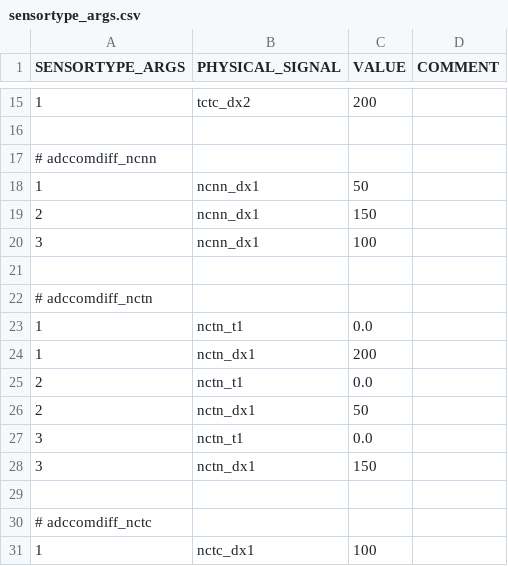
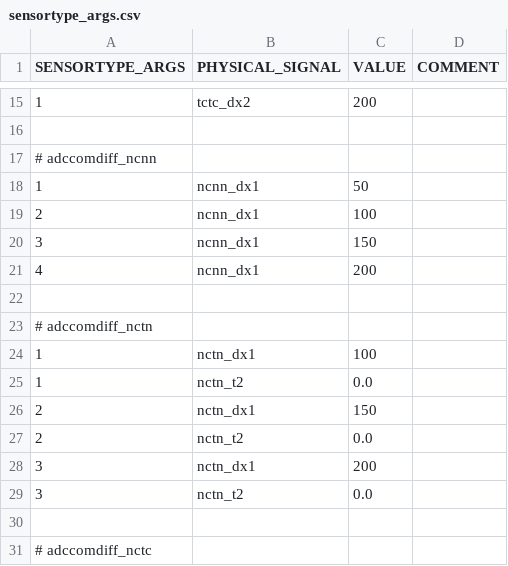
Before and after one commit to LSIR/gsn, a CSV file: gsn/conf/permasense/sensortype_args.csv, drawn as a sheet; only a part is shown, gaps mark what is left out; the shorter side is filled out with more unchanged rows.

```diff
--- a/gsn/conf/permasense/sensortype_args.csv
+++ b/gsn/conf/permasense/sensortype_args.csv
@@ -18,12 +18,13 @@
 "1","ncnn_dx1","50",
-"2","ncnn_dx1","150",
-"3","ncnn_dx1","100",
+"2","ncnn_dx1","100",
+"3","ncnn_dx1","150",
+"4","ncnn_dx1","200",
 
 # adccomdiff_nctn
-"1","nctn_t1","0.0",
-"1","nctn_dx1","200",
-"2","nctn_t1","0.0",
-"2","nctn_dx1","50",
-"3","nctn_t1","0.0",
-"3","nctn_dx1","150",
+"1","nctn_dx1","100",
+"1","nctn_t2","0.0",
+"2","nctn_dx1","150",
+"2","nctn_t2","0.0",
+"3","nctn_dx1","200",
+"3","nctn_t2","0.0",
 
```
Also changed, not shown: 25 other files.
